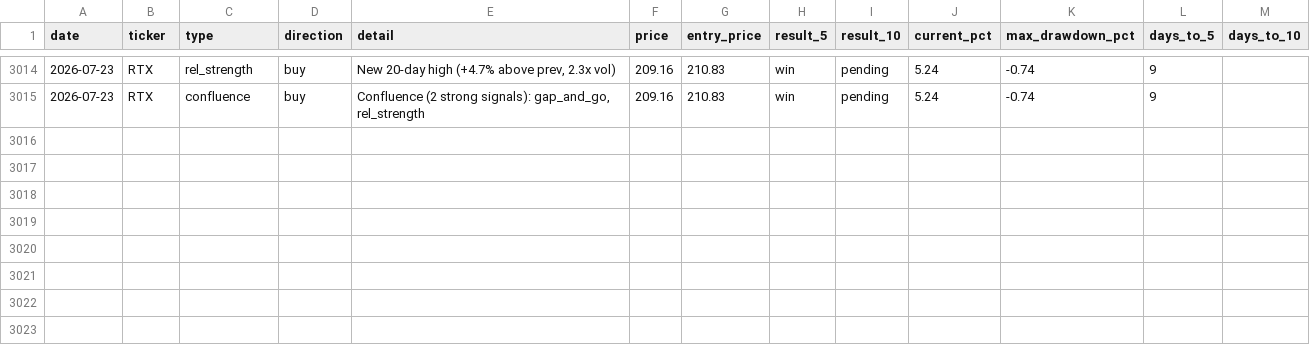
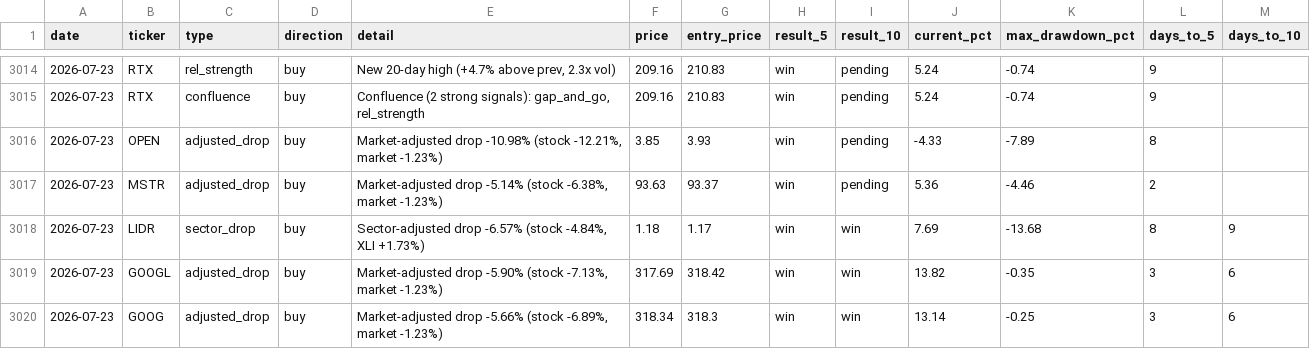
Before and after one commit to utoraman/rapidsift, a CSV file: data/signal_history.csv, drawn as a sheet; only a part is shown, gaps mark what is left out.

```diff
--- a/data/signal_history.csv
+++ b/data/signal_history.csv
@@ -3015 +3015,6 @@ date,ticker,type,direction,detail,price,entry_price,result_5,result_10,current_p
 2026-07-23,RTX,confluence,buy,"Confluence (2 strong signals): gap_and_go, rel_strength",209.16,210.83,win,pending,5.24,-0.74,9,
+2026-07-23,OPEN,adjusted_drop,buy,"Market-adjusted drop -10.98% (stock -12.21%, market -1.23%)",3.85,3.93,win,pending,-4.33,-7.89,8,
+2026-07-23,MSTR,adjusted_drop,buy,"Market-adjusted drop -5.14% (stock -6.38%, market -1.23%)",93.63,93.37,win,pending,5.36,-4.46,2,
+2026-07-23,LIDR,sector_drop,buy,"Sector-adjusted drop -6.57% (stock -4.84%, XLI +1.73%)",1.18,1.17,win,win,7.69,-13.68,8,9
+2026-07-23,GOOGL,adjusted_drop,buy,"Market-adjusted drop -5.90% (stock -7.13%, market -1.23%)",317.69,318.42,win,win,13.82,-0.35,3,6
+2026-07-23,GOOG,adjusted_drop,buy,"Market-adjusted drop -5.66% (stock -6.89%, market -1.23%)",318.34,318.3,win,win,13.14,-0.25,3,6
```
Also changed, not shown: 2 other files.
